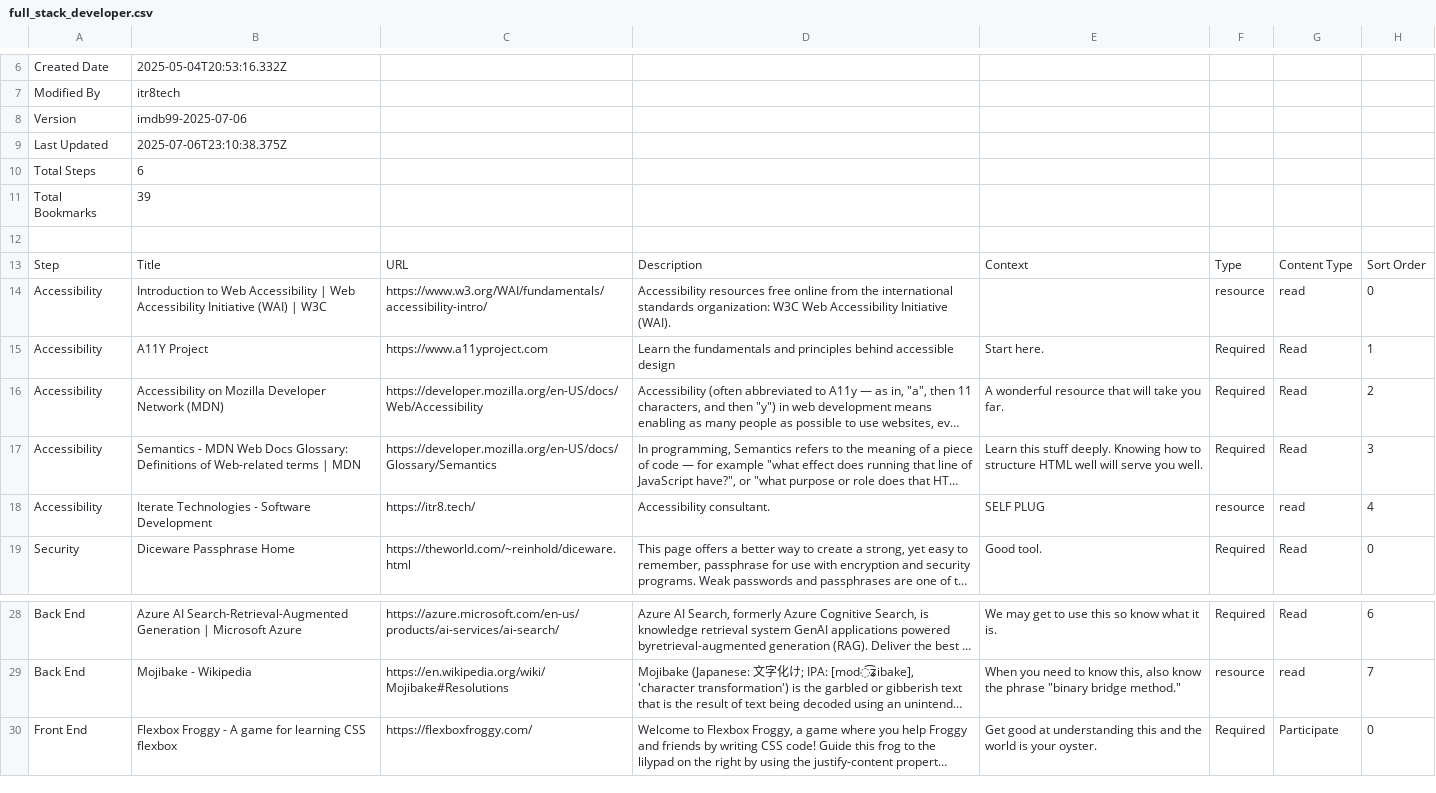
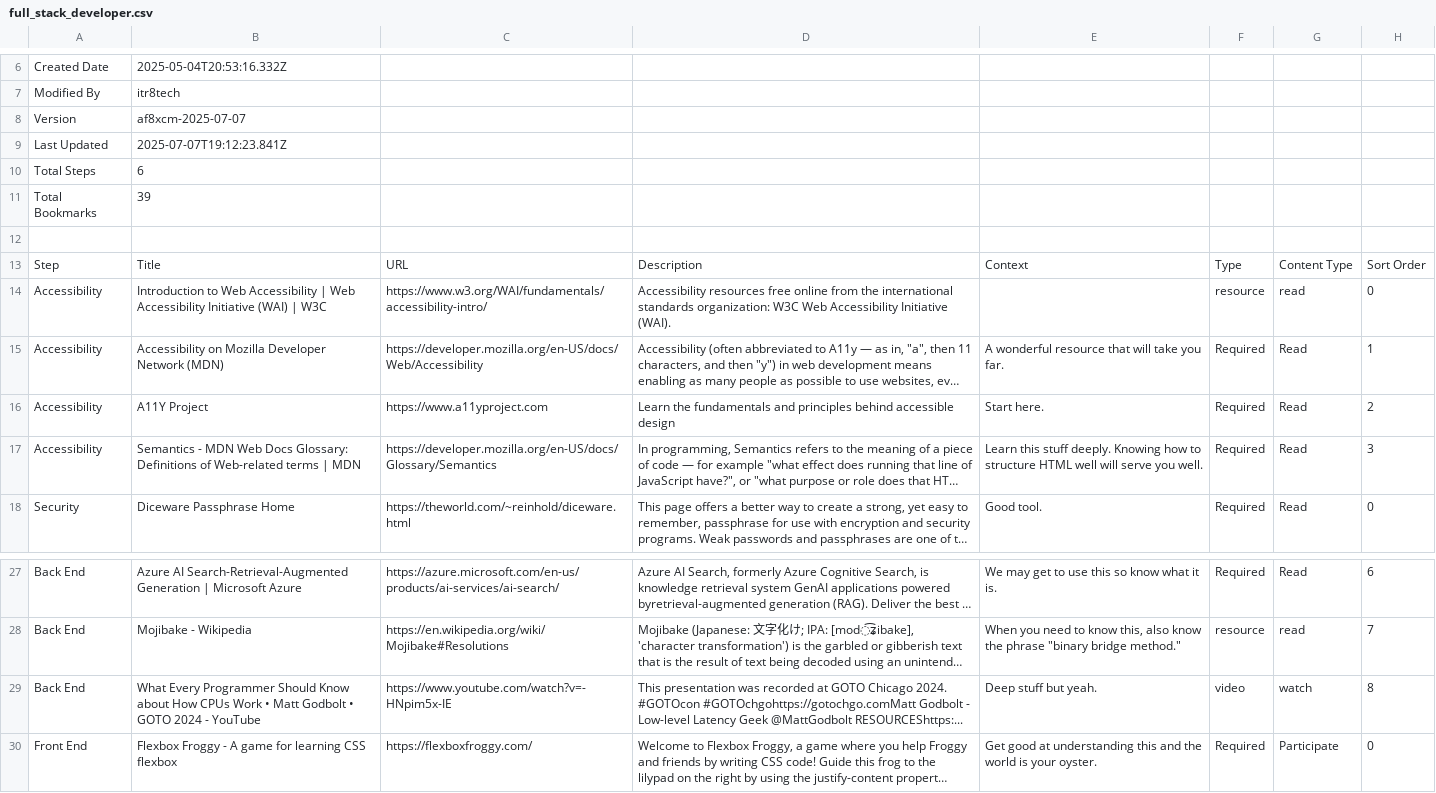
Before and after one commit to itr8tech/itr8cur8tr, a CSV file: pathways/full_stack_developer/full_stack_developer.csv, drawn as a sheet; only a part is shown, gaps mark what is left out; long unchanged cells end in …; removed rows and columns are numbered as before the commit, all else as after; the diff names each change by its address in the sheet, - before the commit and + after, or states it on an @@ line.

Commit message:
Add new video

```diff
--- a/pathways/full_stack_developer/full_stack_developer.csv
+++ b/pathways/full_stack_developer/full_stack_developer.csv
-B8: imdb99-2025-07-06
+B8: af8xcm-2025-07-07
-B9: 2025-07-06T23:10:38.375Z
+B9: 2025-07-07T19:12:23.841Z
-row 15: Accessibility | A11Y Project | https://www.a11yproject.com | Learn the fundamentals and principles behind accessible design | Start here. | Required | Read | 1
-H15: 2
+H15: 1
+row 16: Accessibility | A11Y Project | https://www.a11yproject.com | Learn the fundamentals and principles behind accessible design | Start here. | Required | Read | 2
-row 18: Accessibility | Iterate Technologies - Software Development | https://itr8.tech/ | Accessibility consultant. | SELF PLUG | resource | read | 4
+row 29: Back End | What Every Programmer Should Know about How CPUs Work • Matt Godbolt • GOTO 2024 - YouTube | https://www.youtube.com/watch?v=-HNpim5x-IE | This presentation was recorded at GOTO Chicago 2024. #GOTOcon #GOTOchgohttps://gotochgo.comMatt Godbolt - Low-level Latency Geek @MattGodbolt RESOURCEShttps:... | Deep stuff but yeah. | video | watch | 8
```
